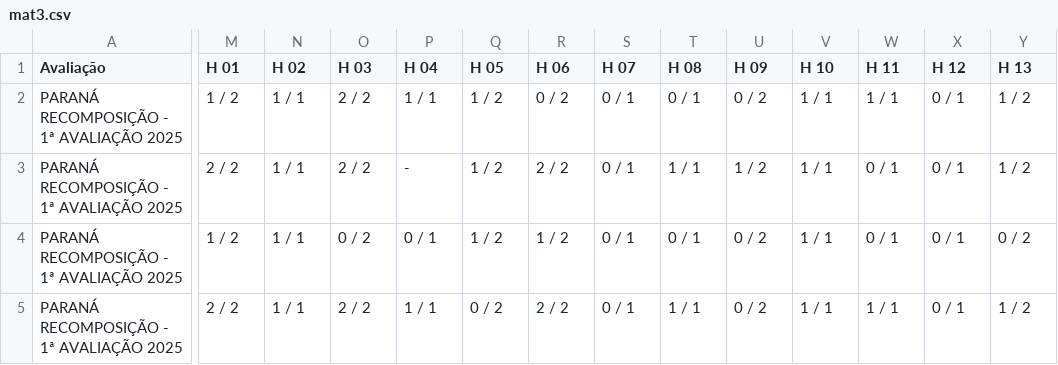
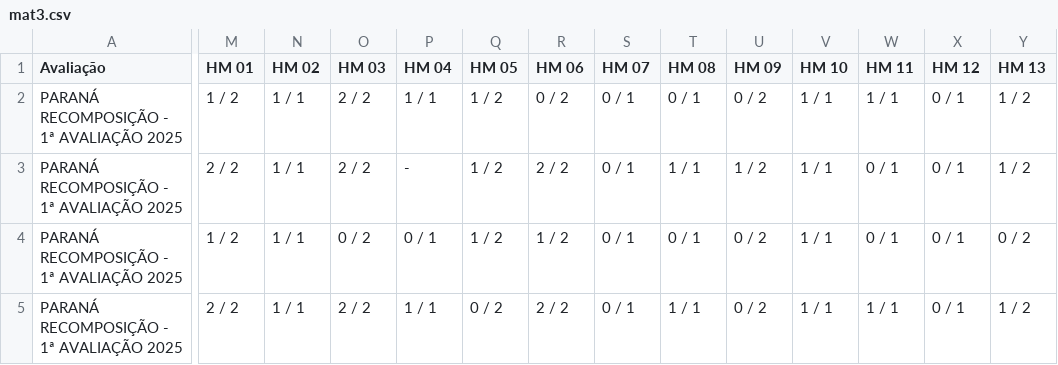
Before and after one commit to marcelomuril/avaliacao1diag, a CSV file: mat3.csv, drawn as a sheet; only a part is shown, gaps mark what is left out; the diff covers the shown part only; the diff names each change by its address in the sheet, - before the commit and + after, or states it on an @@ line.

Commit message:
Update mat3.csv

```diff
--- a/mat3.csv
+++ b/mat3.csv
-M1: H 01
+M1: HM 01
-N1: H 02
+N1: HM 02
-O1: H 03
+O1: HM 03
-P1: H 04
+P1: HM 04
-Q1: H 05
+Q1: HM 05
-R1: H 06
+R1: HM 06
-S1: H 07
+S1: HM 07
-T1: H 08
+T1: HM 08
-U1: H 09
+U1: HM 09
-V1: H 10
+V1: HM 10
-W1: H 11
+W1: HM 11
-X1: H 12
+X1: HM 12
-Y1: H 13
+Y1: HM 13
```
Also changed, not shown: 5 edited cells elsewhere in this file.
